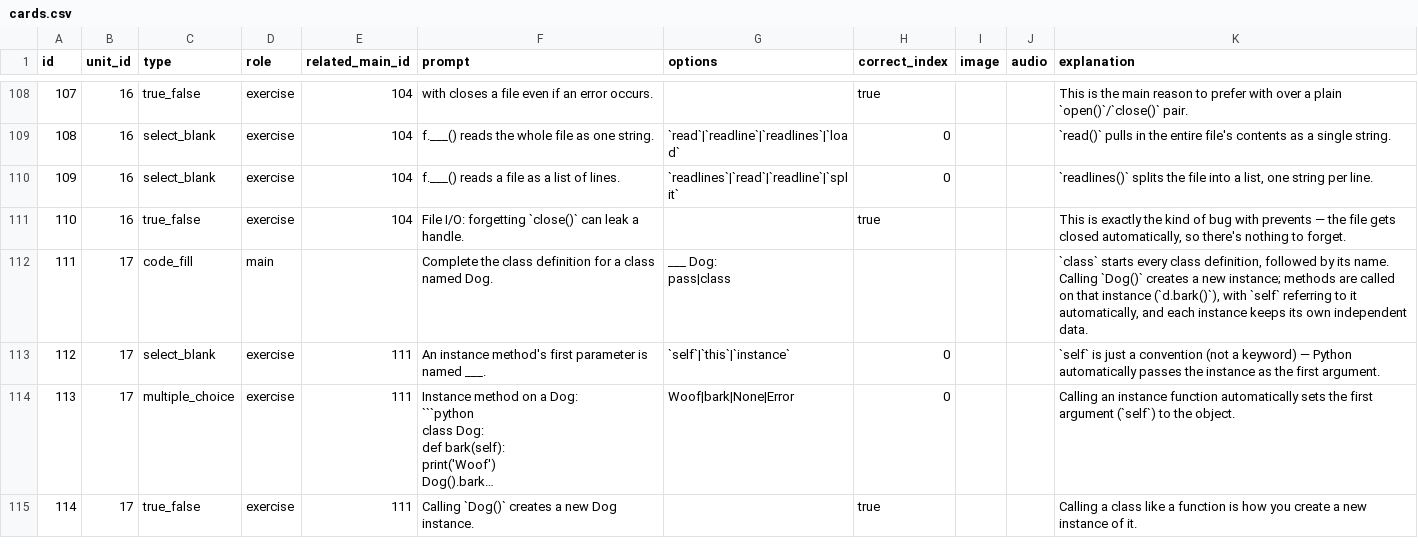
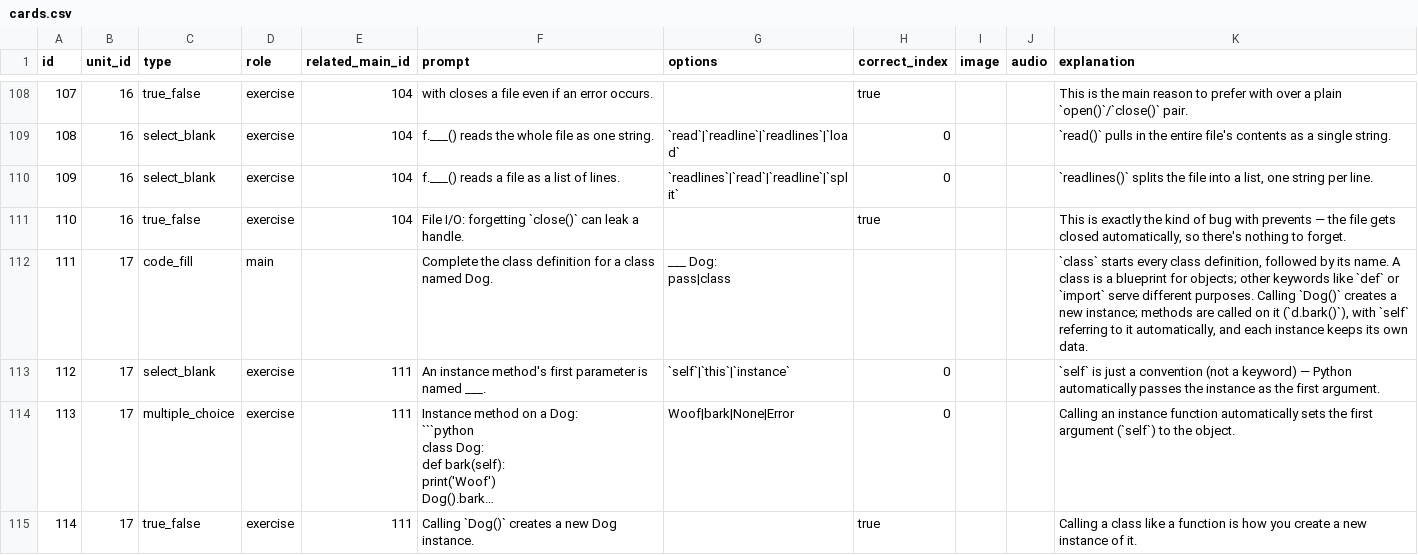
Before and after one commit to yaaddi-courses/python-basics, a CSV file: source/cards.csv, drawn as a sheet; only a part is shown, gaps mark what is left out; long unchanged cells end in …; the diff covers the shown part only; the diff names each change by its address in the sheet, - before the commit and + after, or states it on an @@ line.

```diff
--- a/source/cards.csv
+++ b/source/cards.csv
-K112 (explanation): …its name. Calling `Dog()` creates a new instance; methods are called on that instance (`d.bark()`), with `self` referring to it automatically, and each instance keeps its own independent data.
+K112 (explanation): …its name. A class is a blueprint for objects; other keywords like `def` or `import` serve different purposes. Calling `Dog()` creates a new instance; methods are called on it (`d.bark()`), with `self` referring to it automatically, and each instance keeps its own data.
```
Also changed, not shown: 46 edited cells elsewhere in this file, source/meta.csv, 2 other files.
